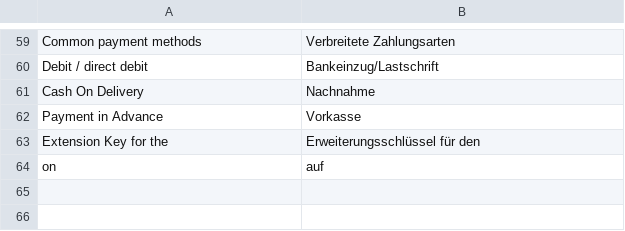
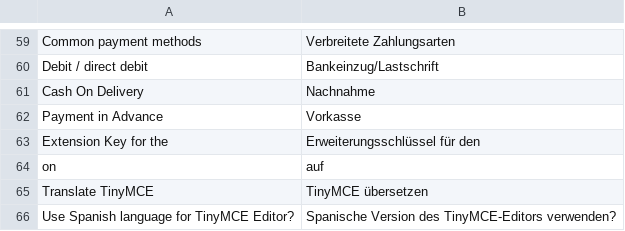
Before and after one commit to MaWoScha/German_LocalePack_es_ES, a CSV file: app/locale/de_DE/German_LocaleEs.csv, drawn as a sheet; only a part is shown, gaps mark what is left out; the diff names each change by its address in the sheet, - before the commit and + after, or states it on an @@ line.

```diff
--- a/app/locale/de_DE/German_LocaleEs.csv
+++ b/app/locale/de_DE/German_LocaleEs.csv
+row 65: Translate TinyMCE | TinyMCE übersetzen
+row 66: Use Spanish language for TinyMCE Editor? | Spanische Version des TinyMCE-Editors verwenden?
```
Also changed, not shown: app/locale/en_US/German_LocaleEs.csv, app/locale/es_ES/German_LocaleEs.csv, 25 other files.
